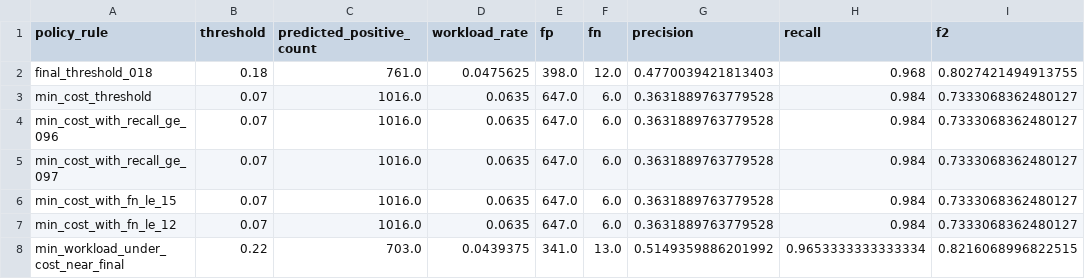
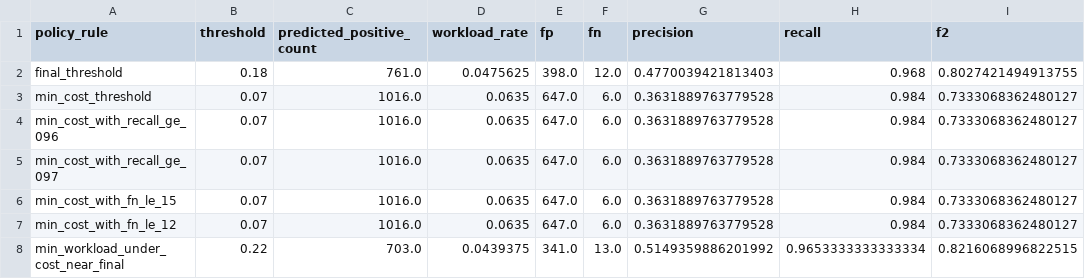
Before and after one commit to lmj5201314love/Scania-APS, a CSV file: outputs/tables/final/final_threshold_policy_highlights.csv, drawn as a sheet; only a part is shown; the diff names each change by its address in the sheet, - before the commit and + after, or states it on an @@ line.

```diff
--- a/outputs/tables/final/final_threshold_policy_highlights.csv
+++ b/outputs/tables/final/final_threshold_policy_highlights.csv
-A2 (policy_rule): final_threshold_018
+A2 (policy_rule): final_threshold
```
Also changed, not shown: outputs/sql_exports/sql_export_manifest.csv, outputs/tables/final/final_error_breakdown_summary.csv, 5 other files.
